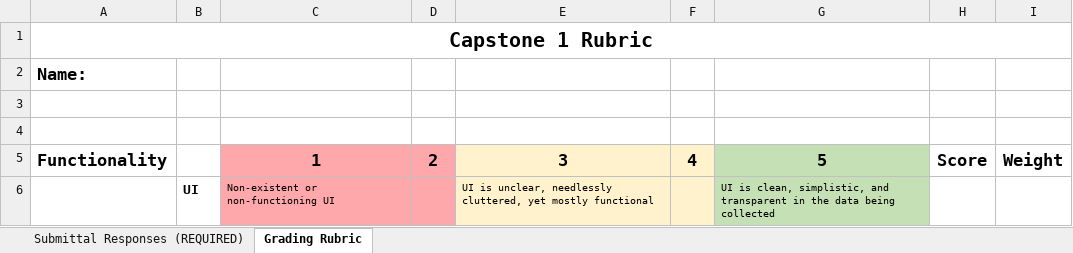
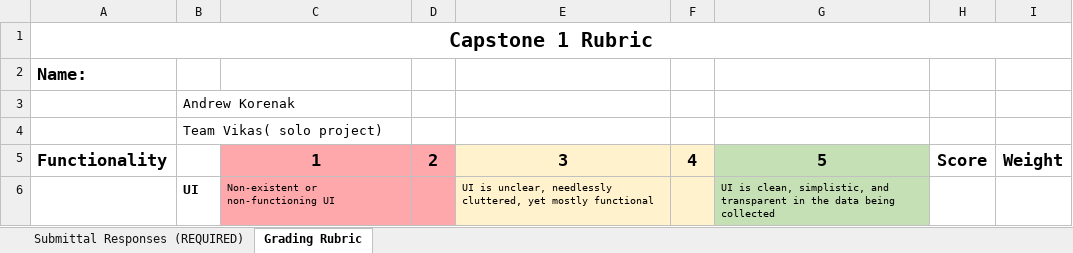
Before and after one commit to Korenak/tek-korenak-cap1, an Excel workbook: korenak_andrew_cap1/Capstone_1_AndrewKorenak.xlsx, sheet Grading Rubric, drawn as a sheet; only a part is shown; values as stored, in another font and other column widths than the file's, no borders; the diff names each change by its address in the sheet, - before the commit and + after, or states it on an @@ line.

Commit message:
Fill out capstone rubric grading form.

```diff
--- a/korenak_andrew_cap1/Capstone_1_AndrewKorenak.xlsx (sheet Grading Rubric)
+++ b/korenak_andrew_cap1/Capstone_1_AndrewKorenak.xlsx (sheet Grading Rubric)
-B3: (empty)
+B3: Andrew Korenak
-B4: (empty)
+B4: Team Vikas( solo project)
```
